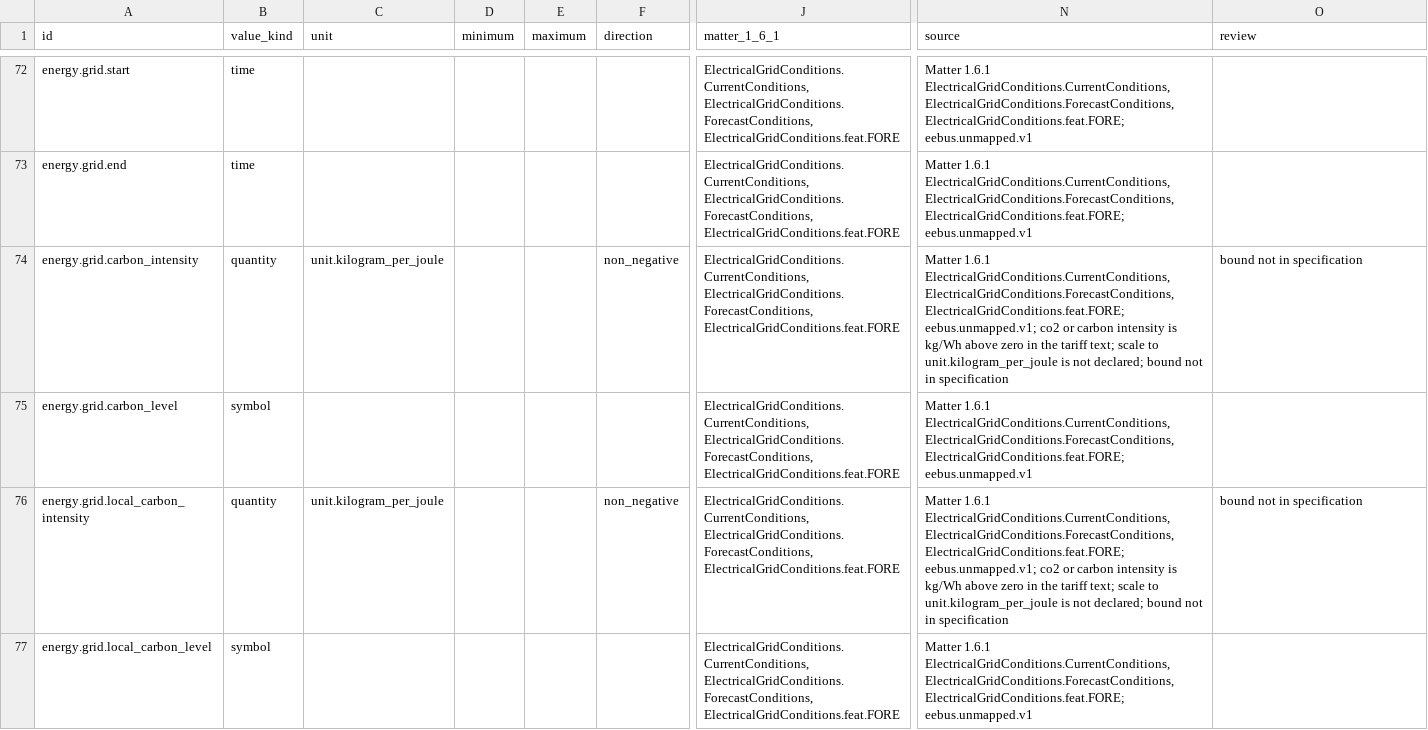
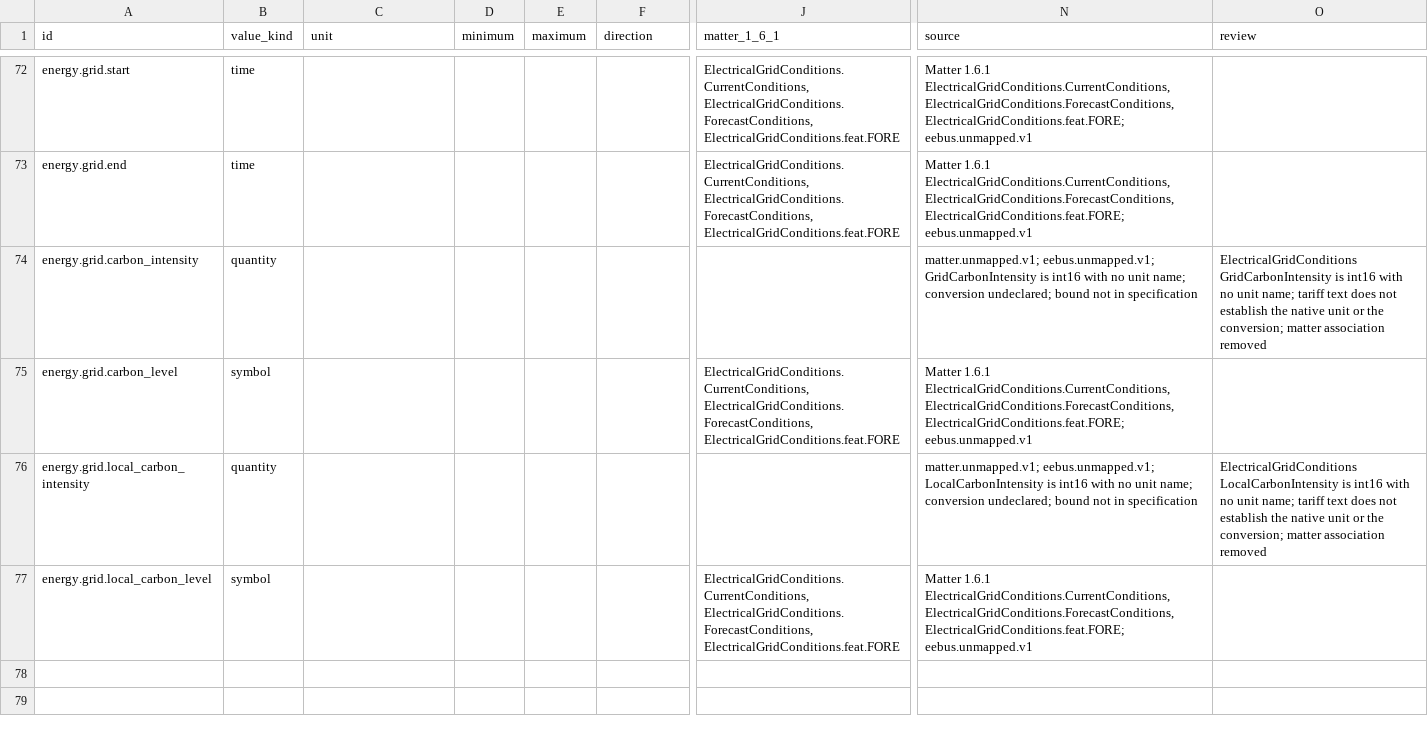
Before and after one commit to Project-Helianthus/helianthus-docs-semantic, a TSV file: acceptance/catalog-inputs/energy/pe12-fields.tsv, drawn as a sheet; only a part is shown, gaps mark what is left out; the diff names each change by its address in the sheet, - before the commit and + after, or states it on an @@ line.

Commit message:
evse.operation.set_allocated_current_with_expiry mapped EnergyEvse
evse.operation.set_allocated_current_with_expiry mapped EnergyEvse EnableCharging while accepting only allocated current and expiry, and the two ElectricalGridConditions carbon-intensity rows declared kilogram per joule for int16 fields with no unit name. The expiry operation now keeps the OPEV evidence with the Matter association removed, and the intensity rows record an undeclared conversion with an empty unit. test_allocated_current_expiry_withholds_enable_charging and test_grid_carbon_intensity_withholds_unknown_native_unit pin the withheld associations.

```diff
--- a/acceptance/catalog-inputs/energy/pe12-fields.tsv
+++ b/acceptance/catalog-inputs/energy/pe12-fields.tsv
-C74 (unit): unit.kilogram_per_joule
+C74 (unit): (empty)
-F74 (direction): non_negative
+F74 (direction): (empty)
-J74 (matter_1_6_1): ElectricalGridConditions.CurrentConditions, ElectricalGridConditions.ForecastConditions, ElectricalGridConditions.feat.FORE
+J74 (matter_1_6_1): (empty)
-N74 (source): Matter 1.6.1 ElectricalGridConditions.CurrentConditions, ElectricalGridConditions.ForecastConditions, ElectricalGridConditions.feat.FORE; eebus.unmapped.v1; co2 or carbon intensity is kg/Wh above zero in the tariff text; scale to unit.kilogram_per_joule is not declared; bound not…
+N74 (source): matter.unmapped.v1; eebus.unmapped.v1; GridCarbonIntensity is int16 with no unit name; conversion undeclared; bound not…
-O74 (review): bound not in specification
+O74 (review): ElectricalGridConditions GridCarbonIntensity is int16 with no unit name; tariff text does not establish the native unit or the conversion; matter association removed
-C76 (unit): unit.kilogram_per_joule
+C76 (unit): (empty)
-F76 (direction): non_negative
+F76 (direction): (empty)
-J76 (matter_1_6_1): ElectricalGridConditions.CurrentConditions, ElectricalGridConditions.ForecastConditions, ElectricalGridConditions.feat.FORE
+J76 (matter_1_6_1): (empty)
-N76 (source): Matter 1.6.1 ElectricalGridConditions.CurrentConditions, ElectricalGridConditions.ForecastConditions, ElectricalGridConditions.feat.FORE; eebus.unmapped.v1; co2 or carbon intensity is kg/Wh above zero in the tariff text; scale to unit.kilogram_per_joule is not declared; bound not…
+N76 (source): matter.unmapped.v1; eebus.unmapped.v1; LocalCarbonIntensity is int16 with no unit name; conversion undeclared; bound not…
-O76 (review): bound not in specification
+O76 (review): ElectricalGridConditions LocalCarbonIntensity is int16 with no unit name; tariff text does not establish the native unit or the conversion; matter association removed
```
Also changed, not shown: acceptance/catalog-inputs/energy/pe06-operations.tsv, 1 other file.
